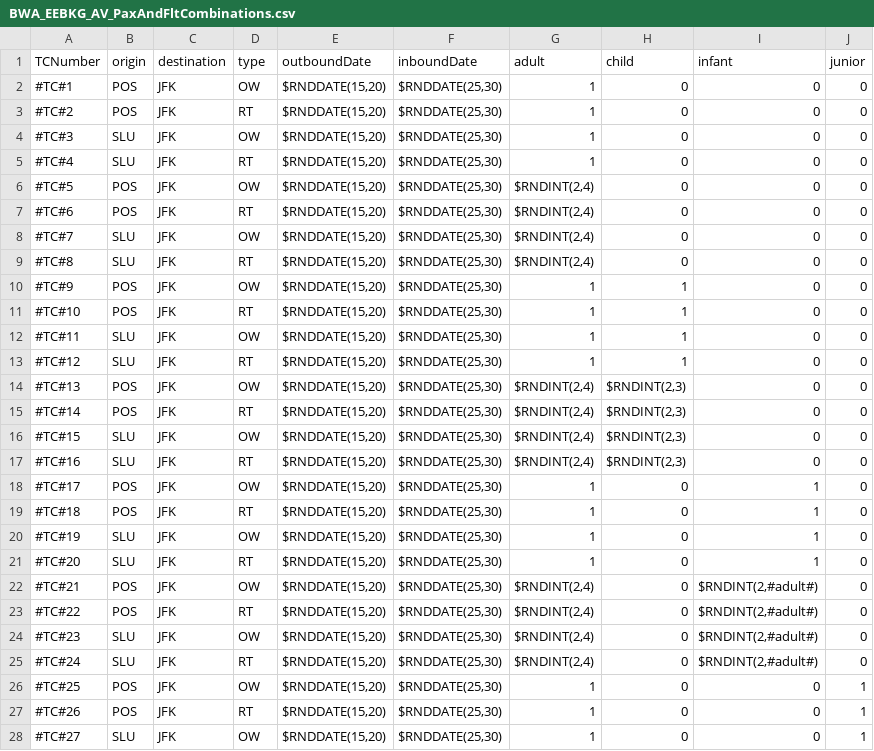
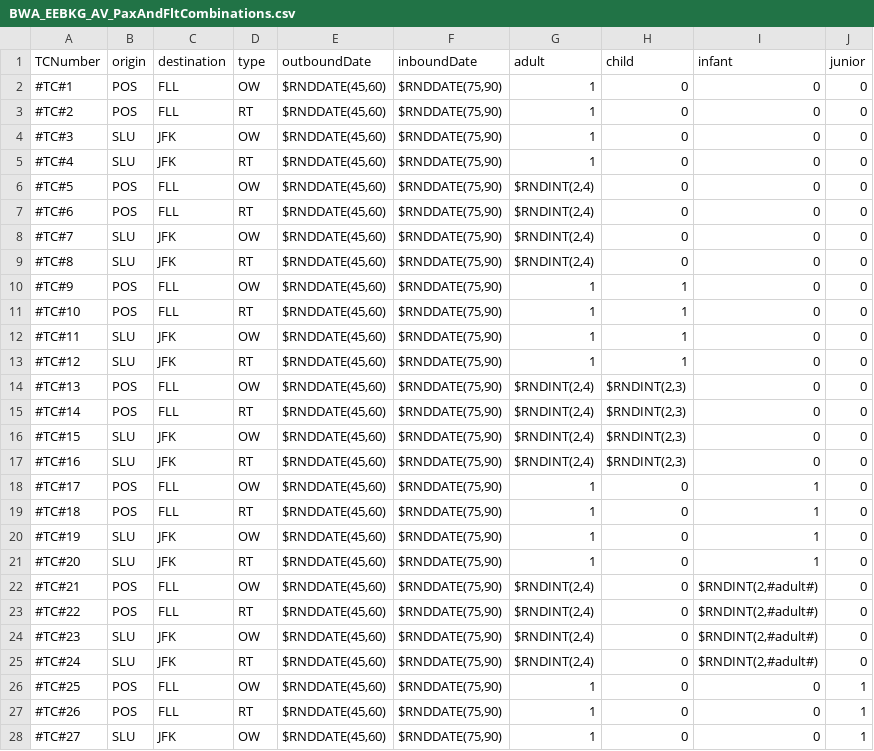
Before and after one commit to Azgoz27/Python_Selenium, a CSV file: AvailabilityScreen/BWA_EEBKG_AV_PaxAndFltCombinations.csv, drawn as a sheet; only a part is shown; the diff covers the shown part only.

```diff
--- a/AvailabilityScreen/BWA_EEBKG_AV_PaxAndFltCombinations.csv
+++ b/AvailabilityScreen/BWA_EEBKG_AV_PaxAndFltCombinations.csv
@@ -1,28 +1,28 @@
 TCNumber;origin;destination;type;outboundDate;inboundDate;adult;child;infant;junior
-#TC#1;POS;JFK;OW;$RNDDATE(15,20);$RNDDATE(25,30);1;0;0;0
-#TC#2;POS;JFK;RT;$RNDDATE(15,20);$RNDDATE(25,30);1;0;0;0
-#TC#3;SLU;JFK;OW;$RNDDATE(15,20);$RNDDATE(25,30);1;0;0;0
-#TC#4;SLU;JFK;RT;$RNDDATE(15,20);$RNDDATE(25,30);1;0;0;0
-#TC#5;POS;JFK;OW;$RNDDATE(15,20);$RNDDATE(25,30);$RNDINT(2,4);0;0;0
-#TC#6;POS;JFK;RT;$RNDDATE(15,20);$RNDDATE(25,30);$RNDINT(2,4);0;0;0
-#TC#7;SLU;JFK;OW;$RNDDATE(15,20);$RNDDATE(25,30);$RNDINT(2,4);0;0;0
-#TC#8;SLU;JFK;RT;$RNDDATE(15,20);$RNDDATE(25,30);$RNDINT(2,4);0;0;0
-#TC#9;POS;JFK;OW;$RNDDATE(15,20);$RNDDATE(25,30);1;1;0;0
-#TC#10;POS;JFK;RT;$RNDDATE(15,20);$RNDDATE(25,30);1;1;0;0
-#TC#11;SLU;JFK;OW;$RNDDATE(15,20);$RNDDATE(25,30);1;1;0;0
-#TC#12;SLU;JFK;RT;$RNDDATE(15,20);$RNDDATE(25,30);1;1;0;0
-#TC#13;POS;JFK;OW;$RNDDATE(15,20);$RNDDATE(25,30);$RNDINT(2,4);$RNDINT(2,3);0;0
-#TC#14;POS;JFK;RT;$RNDDATE(15,20);$RNDDATE(25,30);$RNDINT(2,4);$RNDINT(2,3);0;0
-#TC#15;SLU;JFK;OW;$RNDDATE(15,20);$RNDDATE(25,30);$RNDINT(2,4);$RNDINT(2,3);0;0
-#TC#16;SLU;JFK;RT;$RNDDATE(15,20);$RNDDATE(25,30);$RNDINT(2,4);$RNDINT(2,3);0;0
-#TC#17;POS;JFK;OW;$RNDDATE(15,20);$RNDDATE(25,30);1;0;1;0
-#TC#18;POS;JFK;RT;$RNDDATE(15,20);$RNDDATE(25,30);1;0;1;0
-#TC#19;SLU;JFK;OW;$RNDDATE(15,20);$RNDDATE(25,30);1;0;1;0
-#TC#20;SLU;JFK;RT;$RNDDATE(15,20);$RNDDATE(25,30);1;0;1;0
-#TC#21;POS;JFK;OW;$RNDDATE(15,20);$RNDDATE(25,30);$RNDINT(2,4);0;$RNDINT(2,#adult#);0
-#TC#22;POS;JFK;RT;$RNDDATE(15,20);$RNDDATE(25,30);$RNDINT(2,4);0;$RNDINT(2,#adult#);0
-#TC#23;SLU;JFK;OW;$RNDDATE(15,20);$RNDDATE(25,30);$RNDINT(2,4);0;$RNDINT(2,#adult#);0
-#TC#24;SLU;JFK;RT;$RNDDATE(15,20);$RNDDATE(25,30);$RNDINT(2,4);0;$RNDINT(2,#adult#);0
-#TC#25;POS;JFK;OW;$RNDDATE(15,20);$RNDDATE(25,30);1;0;0;1
-#TC#26;POS;JFK;RT;$RNDDATE(15,20);$RNDDATE(25,30);1;0;0;1
-#TC#27;SLU;JFK;OW;$RNDDATE(15,20);$RNDDATE(25,30);1;0;0;1
+#TC#1;POS;FLL;OW;$RNDDATE(45,60);$RNDDATE(75,90);1;0;0;0
+#TC#2;POS;FLL;RT;$RNDDATE(45,60);$RNDDATE(75,90);1;0;0;0
+#TC#3;SLU;JFK;OW;$RNDDATE(45,60);$RNDDATE(75,90);1;0;0;0
+#TC#4;SLU;JFK;RT;$RNDDATE(45,60);$RNDDATE(75,90);1;0;0;0
+#TC#5;POS;FLL;OW;$RNDDATE(45,60);$RNDDATE(75,90);$RNDINT(2,4);0;0;0
+#TC#6;POS;FLL;RT;$RNDDATE(45,60);$RNDDATE(75,90);$RNDINT(2,4);0;0;0
+#TC#7;SLU;JFK;OW;$RNDDATE(45,60);$RNDDATE(75,90);$RNDINT(2,4);0;0;0
+#TC#8;SLU;JFK;RT;$RNDDATE(45,60);$RNDDATE(75,90);$RNDINT(2,4);0;0;0
+#TC#9;POS;FLL;OW;$RNDDATE(45,60);$RNDDATE(75,90);1;1;0;0
+#TC#10;POS;FLL;RT;$RNDDATE(45,60);$RNDDATE(75,90);1;1;0;0
+#TC#11;SLU;JFK;OW;$RNDDATE(45,60);$RNDDATE(75,90);1;1;0;0
+#TC#12;SLU;JFK;RT;$RNDDATE(45,60);$RNDDATE(75,90);1;1;0;0
+#TC#13;POS;FLL;OW;$RNDDATE(45,60);$RNDDATE(75,90);$RNDINT(2,4);$RNDINT(2,3);0;0
+#TC#14;POS;FLL;RT;$RNDDATE(45,60);$RNDDATE(75,90);$RNDINT(2,4);$RNDINT(2,3);0;0
+#TC#15;SLU;JFK;OW;$RNDDATE(45,60);$RNDDATE(75,90);$RNDINT(2,4);$RNDINT(2,3);0;0
+#TC#16;SLU;JFK;RT;$RNDDATE(45,60);$RNDDATE(75,90);$RNDINT(2,4);$RNDINT(2,3);0;0
+#TC#17;POS;FLL;OW;$RNDDATE(45,60);$RNDDATE(75,90);1;0;1;0
+#TC#18;POS;FLL;RT;$RNDDATE(45,60);$RNDDATE(75,90);1;0;1;0
+#TC#19;SLU;JFK;OW;$RNDDATE(45,60);$RNDDATE(75,90);1;0;1;0
+#TC#20;SLU;JFK;RT;$RNDDATE(45,60);$RNDDATE(75,90);1;0;1;0
+#TC#21;POS;FLL;OW;$RNDDATE(45,60);$RNDDATE(75,90);$RNDINT(2,4);0;$RNDINT(2,#adult#);0
+#TC#22;POS;FLL;RT;$RNDDATE(45,60);$RNDDATE(75,90);$RNDINT(2,4);0;$RNDINT(2,#adult#);0
+#TC#23;SLU;JFK;OW;$RNDDATE(45,60);$RNDDATE(75,90);$RNDINT(2,4);0;$RNDINT(2,#adult#);0
+#TC#24;SLU;JFK;RT;$RNDDATE(45,60);$RNDDATE(75,90);$RNDINT(2,4);0;$RNDINT(2,#adult#);0
+#TC#25;POS;FLL;OW;$RNDDATE(45,60);$RNDDATE(75,90);1;0;0;1
+#TC#26;POS;FLL;RT;$RNDDATE(45,60);$RNDDATE(75,90);1;0;0;1
+#TC#27;SLU;JFK;OW;$RNDDATE(45,60);$RNDDATE(75,90);1;0;0;1
```
Also changed, not shown: 32 edited cells elsewhere in this file, 7 other files.
